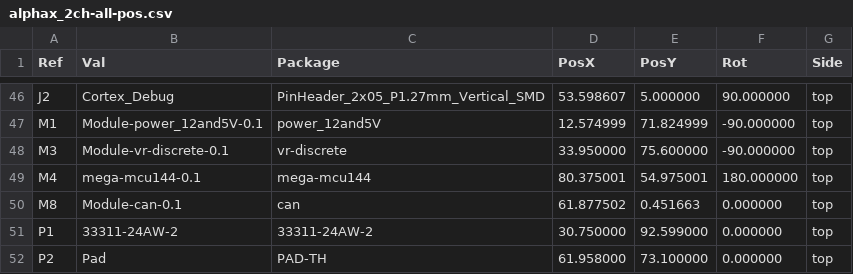
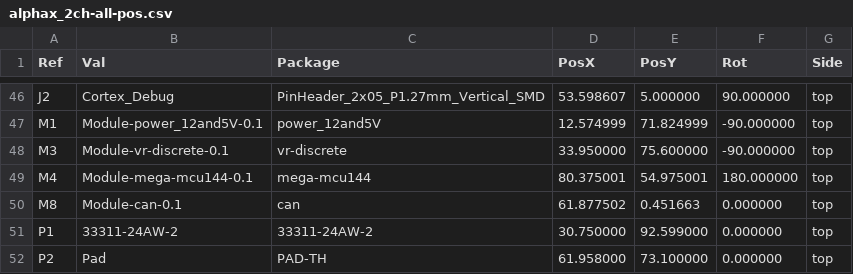
Before and after one commit to rusefi/alphax-2chan, a CSV file: gerber/alphax_2ch-all-pos.csv, drawn as a sheet; only a part is shown, gaps mark what is left out.

Commit message:
Fix module value

```diff
--- a/gerber/alphax_2ch-all-pos.csv
+++ b/gerber/alphax_2ch-all-pos.csv
@@ -48,3 +48,3 @@ Ref,Val,Package,PosX,PosY,Rot,Side
 "M3","Module-vr-discrete-0.1","vr-discrete",33.950000,75.600000,-90.000000,top
-"M4","mega-mcu144-0.1","mega-mcu144",80.375001,54.975001,180.000000,top
+"M4","Module-mega-mcu144-0.1","mega-mcu144",80.375001,54.975001,180.000000,top
 "M8","Module-can-0.1","can",61.877502,0.451663,0.000000,top
```
Also changed, not shown: gerber/alphax_2ch.csv, 4 other files.
